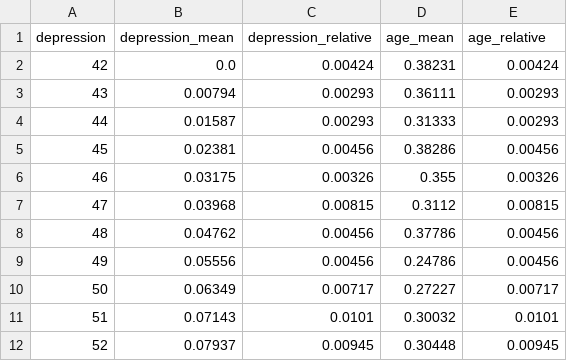
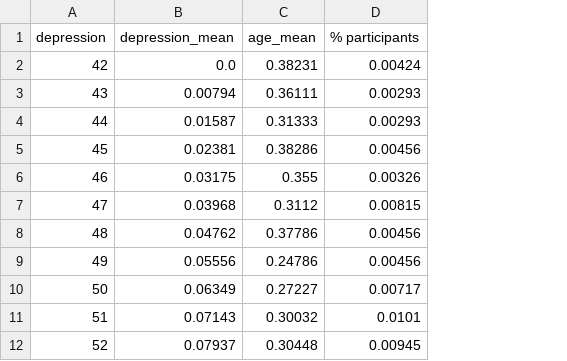
Before and after one commit to hhyao00/datasets, a CSV file: summary_stats/depression.csv, drawn as a sheet; only a part is shown; removed rows and columns are numbered as before the commit, all else as after; the diff names each change by its address in the sheet, - before the commit and + after, or states it on an @@ line.

```diff
--- a/summary_stats/depression.csv
+++ b/summary_stats/depression.csv
-column C (depression_relative), rows 2-12: 0.00424 | 0.00293 | 0.00293 | 0.00456 | 0.00326 | 0.00815 | 0.00456 | 0.00456 | 0.00717 | 0.0101 | 0.00945
-D1: age_relative
+D1: % participants
```
Also changed, not shown: summary_stats/age.csv, summary_stats/country.csv, 26 other files.
